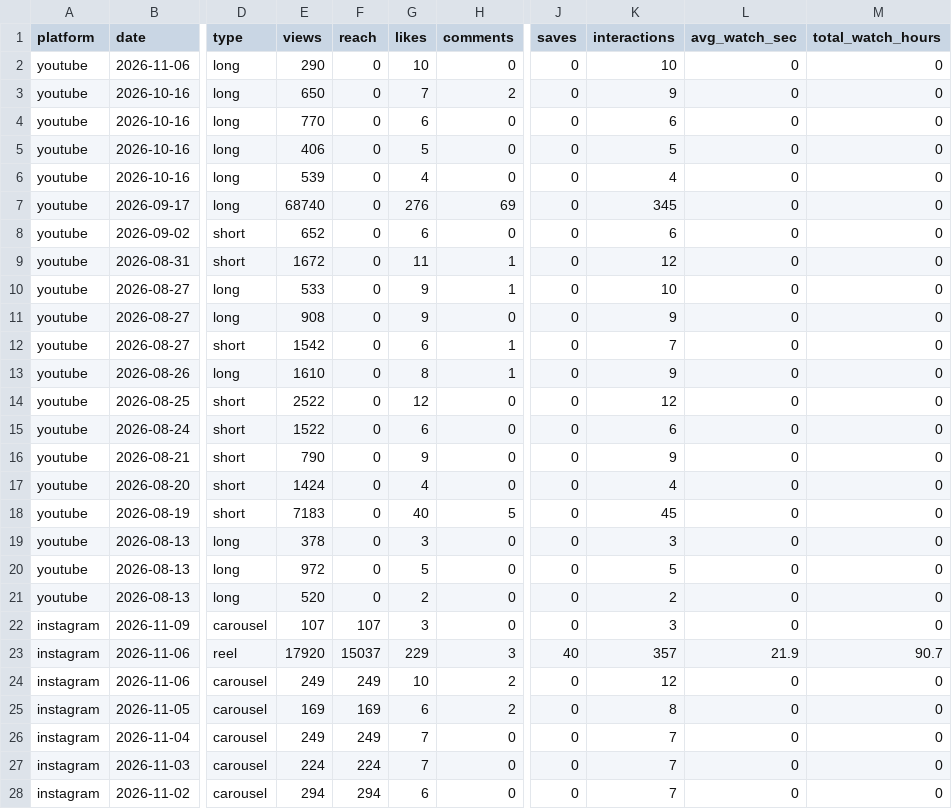
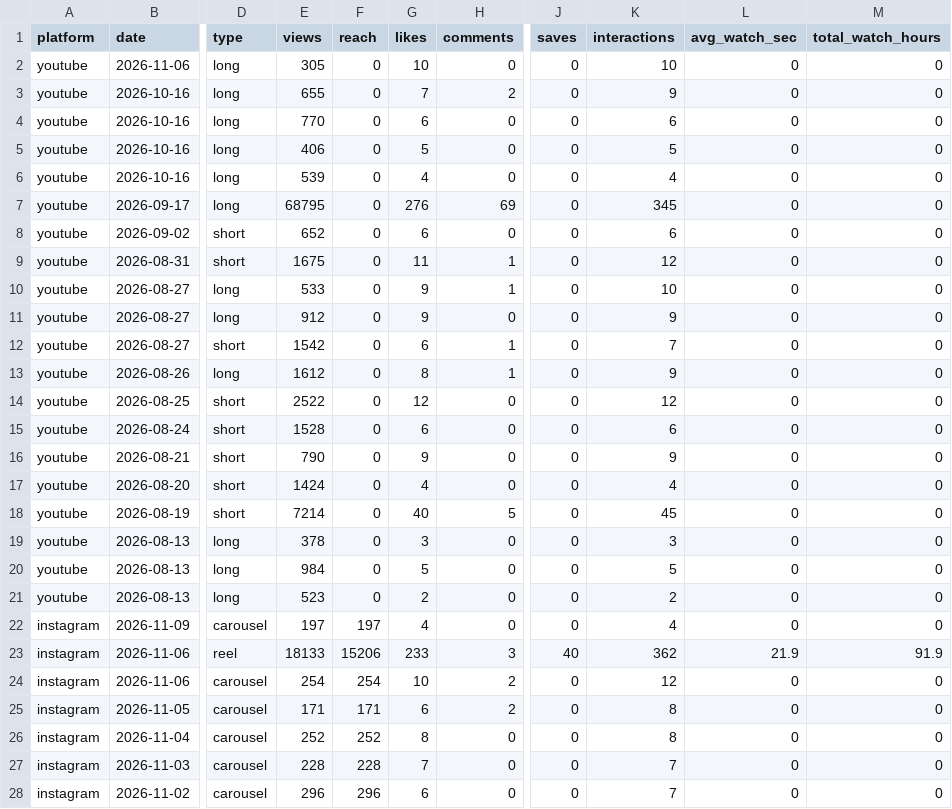
Before and after one commit to ljwa1414-sys/channel-dashboard, a CSV file: data/content.csv, drawn as a sheet; only a part is shown, gaps mark what is left out; the diff covers the shown part only; the diff names each change by its address in the sheet, - before the commit and + after, or states it on an @@ line.

```diff
--- a/data/content.csv
+++ b/data/content.csv
-E2 (views): 290
+E2 (views): 305
-E3 (views): 650
+E3 (views): 655
-E7 (views): 68740
+E7 (views): 68795
-E9 (views): 1672
+E9 (views): 1675
-E11 (views): 908
+E11 (views): 912
-E13 (views): 1610
+E13 (views): 1612
-E15 (views): 1522
+E15 (views): 1528
-E18 (views): 7183
+E18 (views): 7214
-E20 (views): 972
+E20 (views): 984
-E21 (views): 520
+E21 (views): 523
-E22 (views): 107
+E22 (views): 197
-F22 (reach): 107
+F22 (reach): 197
-G22 (likes): 3
+G22 (likes): 4
-K22 (interactions): 3
+K22 (interactions): 4
-E23 (views): 17920
+E23 (views): 18133
-F23 (reach): 15037
+F23 (reach): 15206
-G23 (likes): 229
+G23 (likes): 233
-K23 (interactions): 357
+K23 (interactions): 362
-M23 (total_watch_hours): 90.7
+M23 (total_watch_hours): 91.9
-E24 (views): 249
+E24 (views): 254
-F24 (reach): 249
+F24 (reach): 254
-E25 (views): 169
+E25 (views): 171
-F25 (reach): 169
+F25 (reach): 171
-E26 (views): 249
+E26 (views): 252
-F26 (reach): 249
+F26 (reach): 252
-G26 (likes): 7
+G26 (likes): 8
-K26 (interactions): 7
+K26 (interactions): 8
-E27 (views): 224
+E27 (views): 228
-F27 (reach): 224
+F27 (reach): 228
-E28 (views): 294
+E28 (views): 296
-F28 (reach): 294
+F28 (reach): 296
```
Also changed, not shown: 82 edited cells elsewhere in this file, data/daily.csv, data/reference_accounts.csv, 4 other files.
